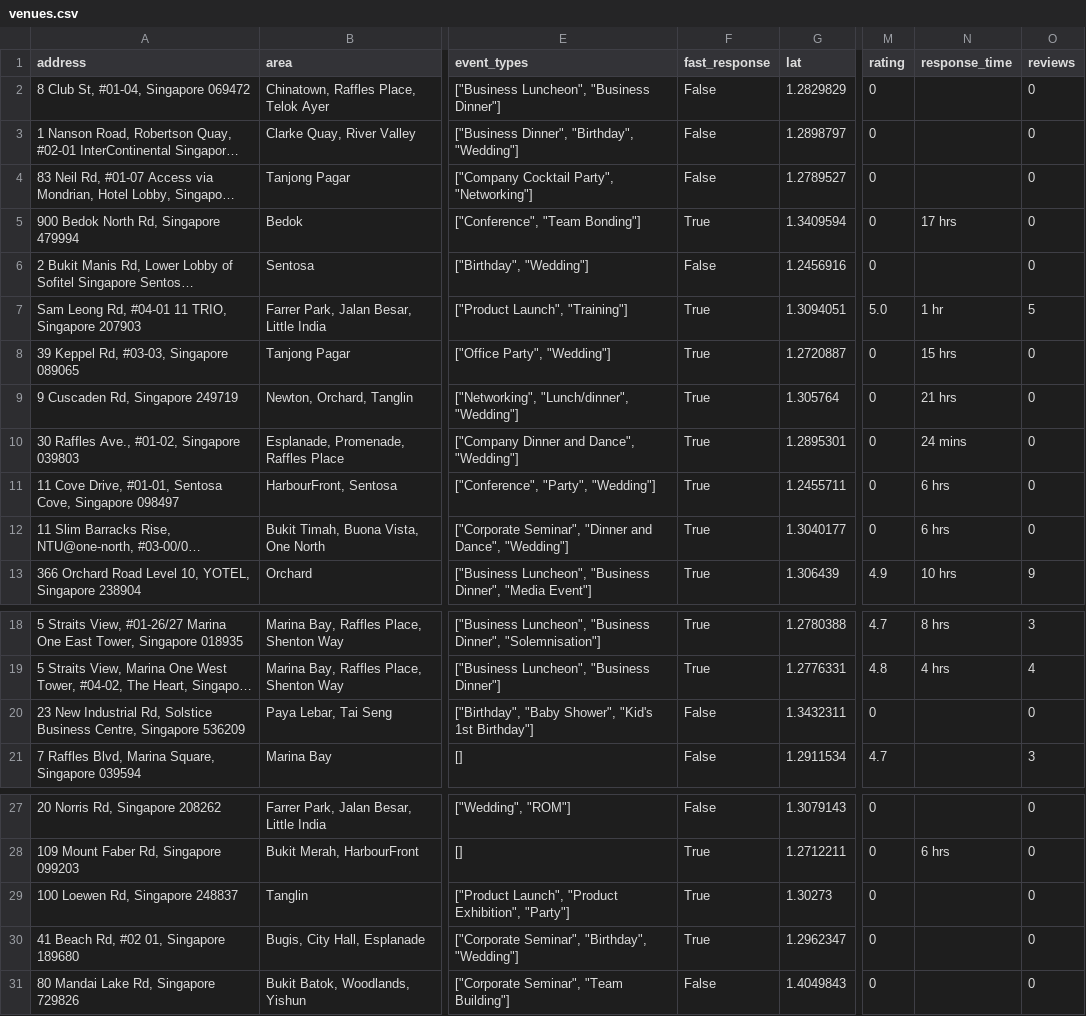
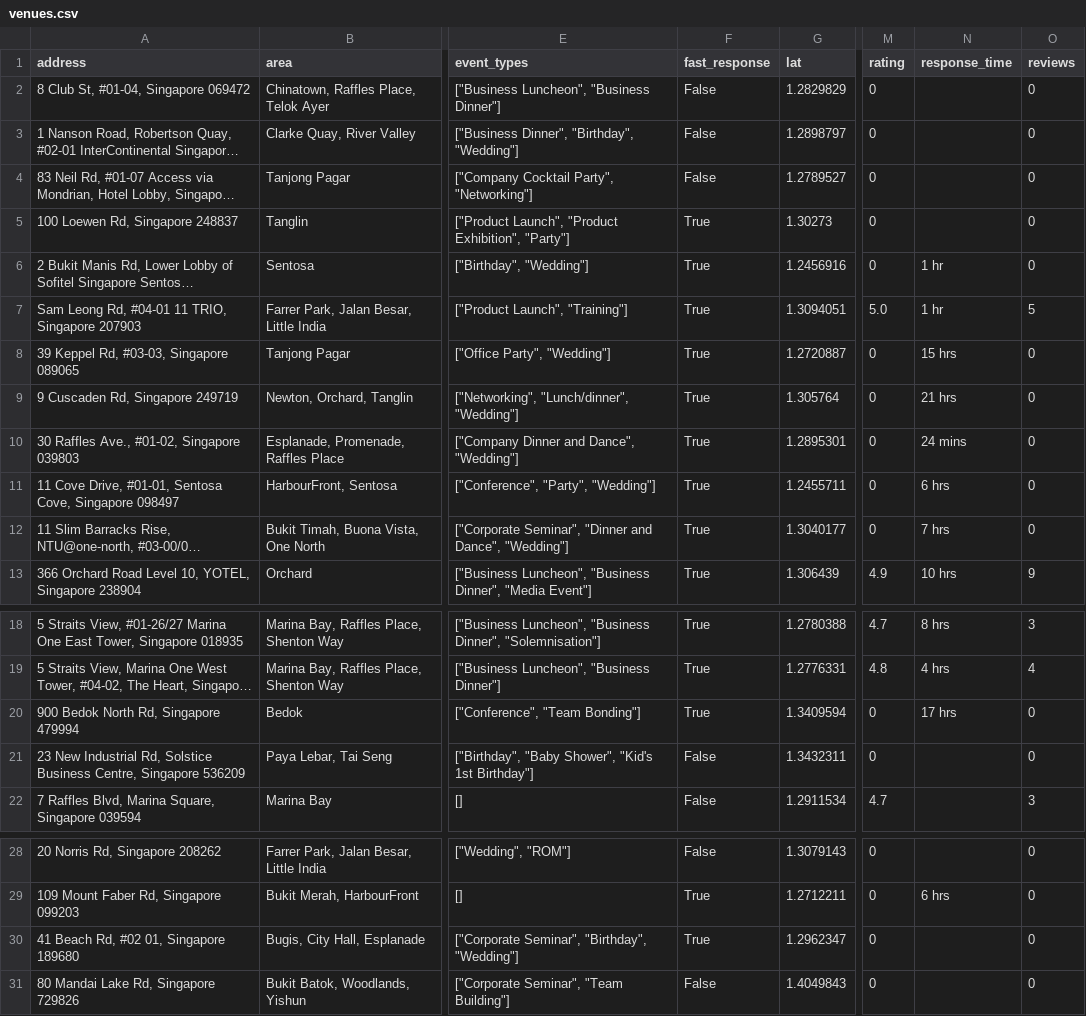
Before and after one commit to luarss/wedding-data, a CSV file: data/vrf/venues.csv, drawn as a sheet; only a part is shown, gaps mark what is left out; long unchanged cells end in …; the diff names each change by its address in the sheet, - before the commit and + after, or states it on an @@ line.

```diff
--- a/data/vrf/venues.csv
+++ b/data/vrf/venues.csv
@@ row 29 moved to row 5: 100 Loewen Rd, Singapore 248837 @@
-F6 (fast_response): False
+F6 (fast_response): True
-N6 (response_time): (empty)
+N6 (response_time): 1 hr
-N12 (response_time): 6 hrs
+N12 (response_time): 7 hrs
@@ row 5 moved to row 20: 900 Bedok North Rd, Singapore 479994 @@
```
Also changed, not shown: data/bly/venues.csv, data/tv/venues.csv, 9 other files.
